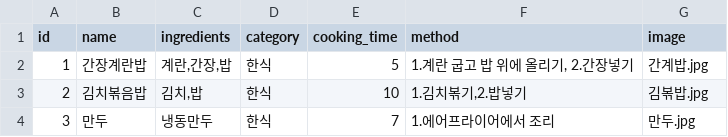
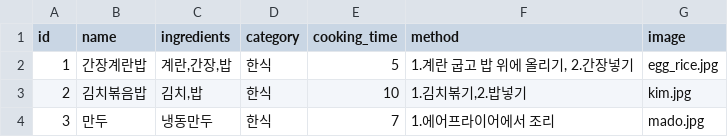
Before and after one commit to y0ch0/Taekwon_V, a CSV file: recipes.csv, drawn as a sheet.

```diff
--- a/recipes.csv
+++ b/recipes.csv
@@ -1,4 +1,4 @@
 id,name,ingredients,category,cooking_time,method,image
-1,간장계란밥,"계란,간장,밥",한식,5,"1.계란 굽고 밥 위에 올리기, 2.간장넣기",간계밥.jpg
-2,김치볶음밥,"김치,밥",한식,10,"1.김치볶기,2.밥넣기",김볶밥.jpg
-3,만두,"냉동만두",한식,7,"1.에어프라이어에서 조리",만두.jpg
+1,간장계란밥,"계란,간장,밥",한식,5,"1.계란 굽고 밥 위에 올리기, 2.간장넣기",egg_rice.jpg
+2,김치볶음밥,"김치,밥",한식,10,"1.김치볶기,2.밥넣기",kim.jpg
+3,만두,"냉동만두",한식,7,"1.에어프라이어에서 조리",mado.jpg
```
Also changed, not shown: 4 other files.
